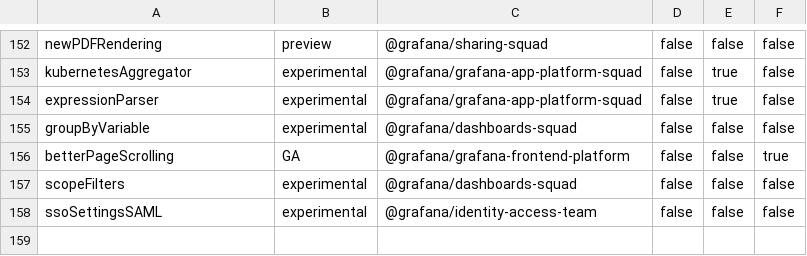
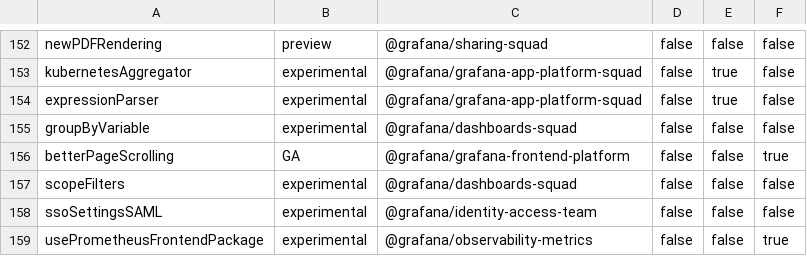
Before and after one commit to storpool/grafana, a CSV file: pkg/services/featuremgmt/toggles_gen.csv, drawn as a sheet; only a part is shown, gaps mark what is left out; the diff names each change by its address in the sheet, - before the commit and + after, or states it on an @@ line.

Commit message:
Prometheus: Use frontend package in Prometheus DS with a feature toggle (#84397)
* add feature toggle usePrometheusFrontendPackage

* add feature toggle logic to Prometheus module

* use config editor with package and remove configOverhaul feature toggle

* update betterer because we will be removing other files as we replace with files from @grafana/prometheus

* fix exemplar ds picker selector

* add more description to ts-ignore

* remove go.work.sum change

* copy go.work.sum from main

* update go.work.sum after talking with ismail

* put back the promlib entry

---------

Co-authored-by: ismail simsek <ismailsimsek09@gmail.com>

```diff
--- a/pkg/services/featuremgmt/toggles_gen.csv
+++ b/pkg/services/featuremgmt/toggles_gen.csv
+row 159: usePrometheusFrontendPackage | experimental | @grafana/observability-metrics | false | false | true
```
Also changed, not shown: 11 other files.
